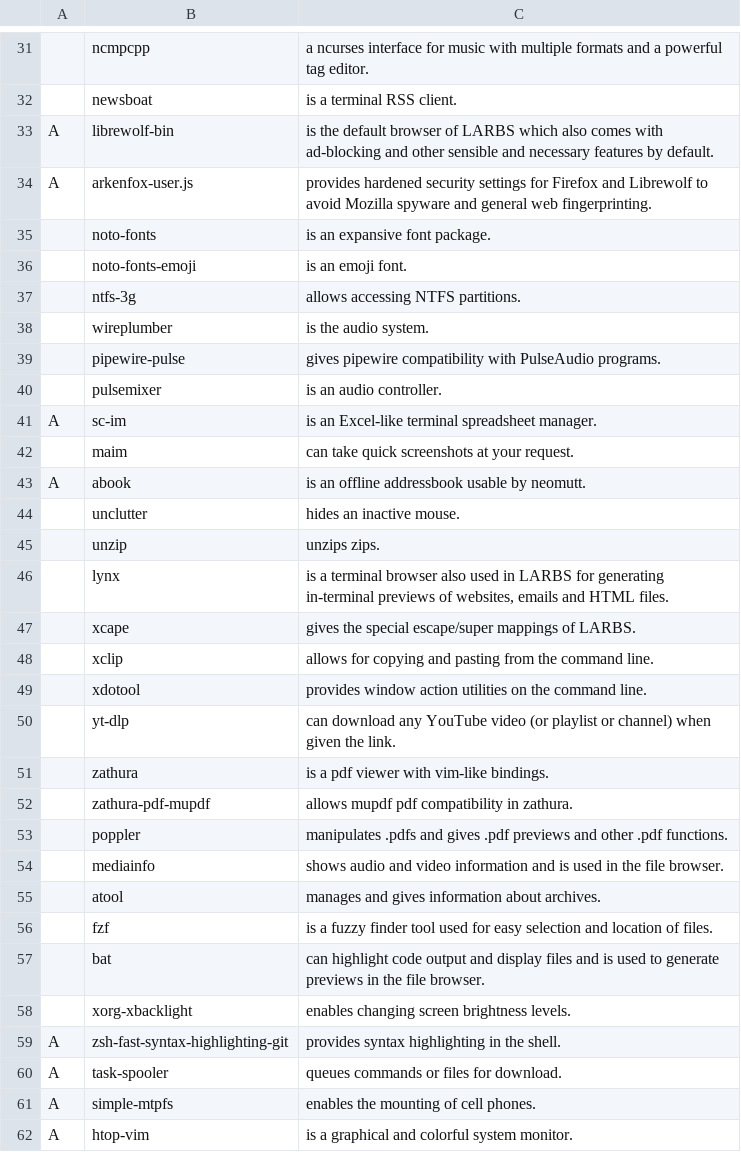
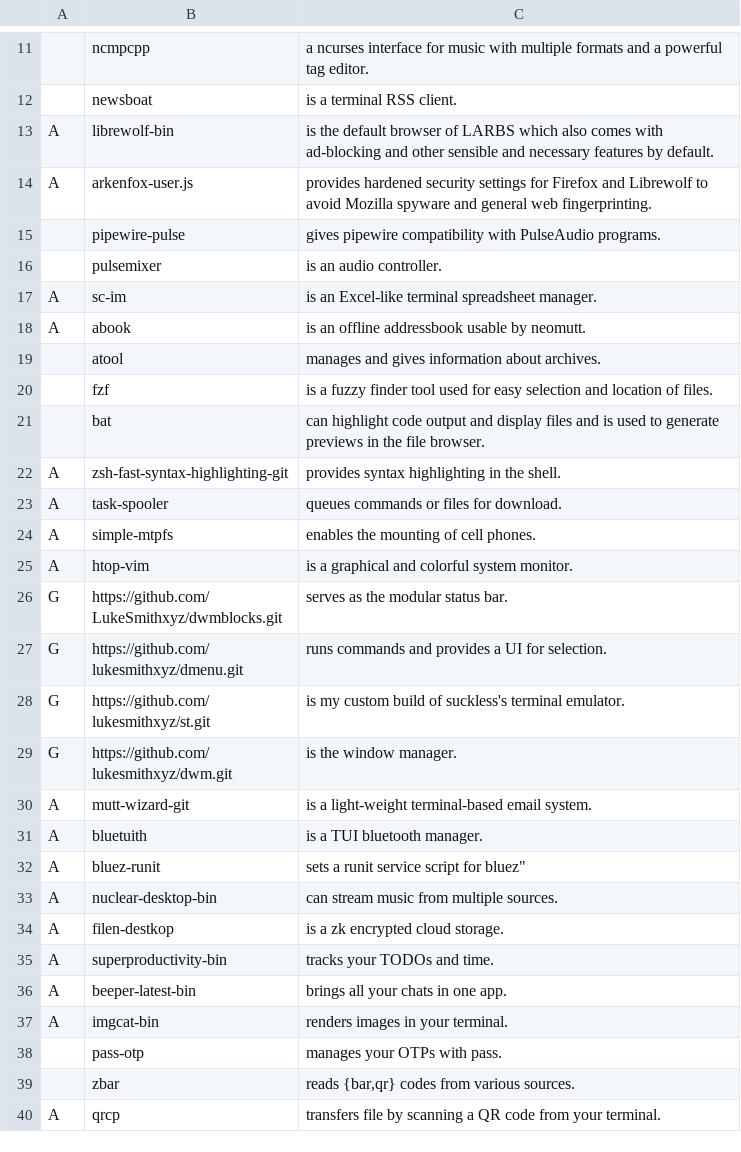
Before and after one commit to sripwoud/LARBS, a CSV file: static/progs.csv, drawn as a sheet; only a part is shown, gaps mark what is left out; the shorter side is filled out with more unchanged rows; the diff covers the shown part only; the diff names each change by its address in the sheet, - before the commit and + after, or states it on an @@ line.

```diff
--- a/static/progs.csv
+++ b/static/progs.csv
-row 35:  | noto-fonts | is an expansive font package.
-row 36:  | noto-fonts-emoji | is an emoji font.
-row 37:  | ntfs-3g | allows accessing NTFS partitions.
-row 38:  | wireplumber | is the audio system.
-row 42:  | maim | can take quick screenshots at your request.
-row 44:  | unclutter | hides an inactive mouse.
-row 45:  | unzip | unzips zips.
-row 46:  | lynx | is a terminal browser also used in LARBS for generating in-terminal previews of websites, emails and HTML files.
-row 47:  | xcape | gives the special escape/super mappings of LARBS.
-row 48:  | xclip | allows for copying and pasting from the command line.
-row 49:  | xdotool | provides window action utilities on the command line.
-row 50:  | yt-dlp | can download any YouTube video (or playlist or channel) when given the link.
-row 51:  | zathura | is a pdf viewer with vim-like bindings.
-row 52:  | zathura-pdf-mupdf | allows mupdf pdf compatibility in zathura.
-row 53:  | poppler | manipulates .pdfs and gives .pdf previews and other .pdf functions.
-row 54:  | mediainfo | shows audio and video information and is used in the file browser.
-row 58:  | xorg-xbacklight | enables changing screen brightness levels.
```
Also changed, not shown: 38 removed rows elsewhere in this file.
